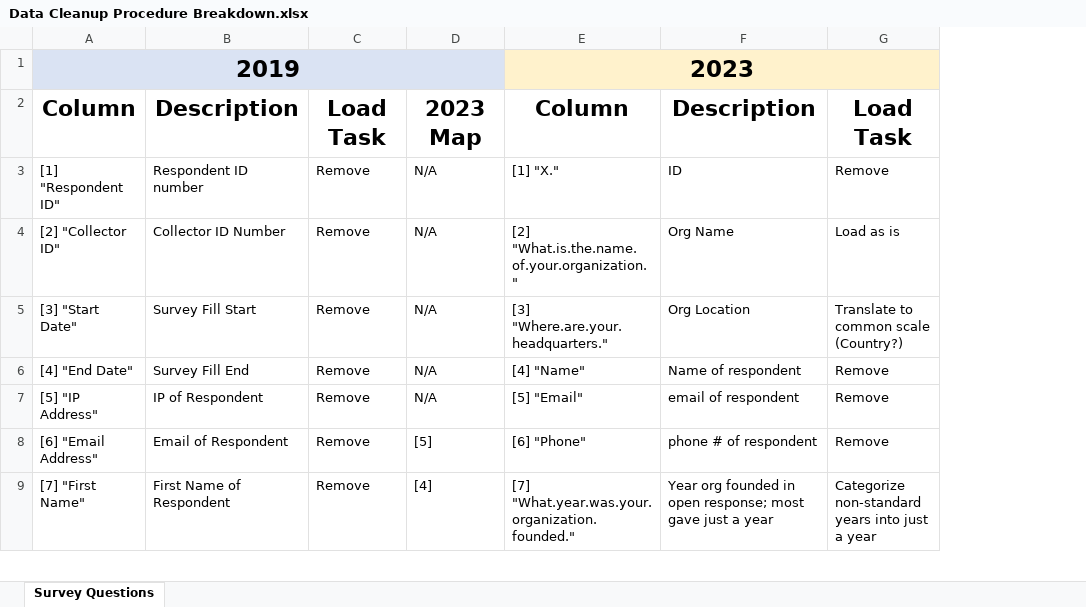
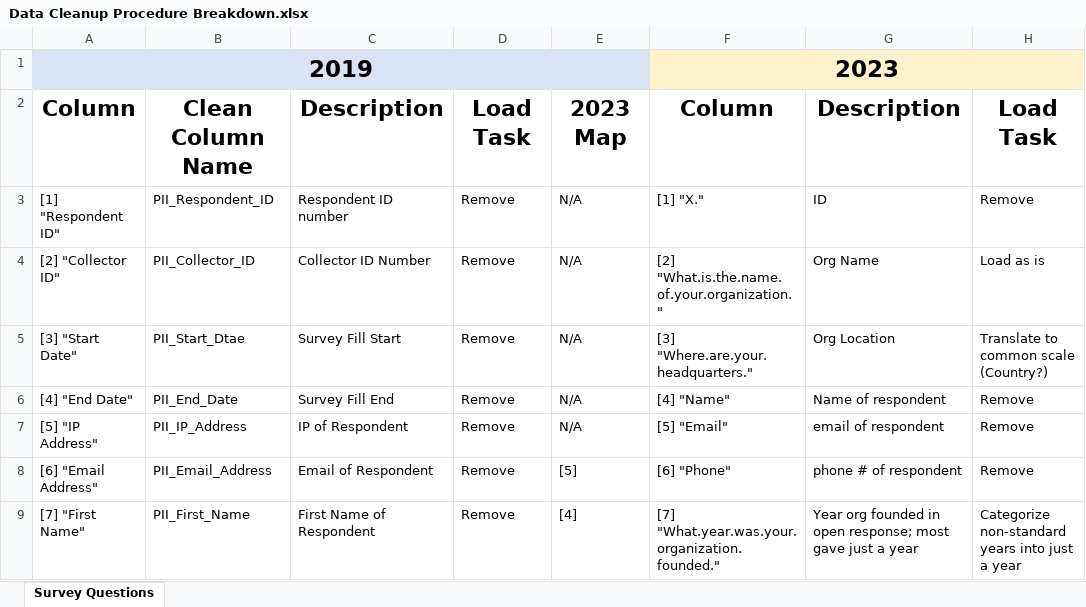
Before and after one commit to OliviaMcCargar/swb-231, an Excel workbook: docs/Data Cleanup Procedure Breakdown.xlsx, sheet Survey Questions, drawn as a sheet; only a part is shown; values as stored, in another font and other column widths than the file's, no borders; the diff names each change by its address in the sheet, - before the commit and + after, or states it on an @@ line.

Commit message:
Finished 2019 Clean Column Names, updated task tracker with names

```diff
--- a/docs/Data Cleanup Procedure Breakdown.xlsx (sheet Survey Questions)
+++ b/docs/Data Cleanup Procedure Breakdown.xlsx (sheet Survey Questions)
+column B, rows 2-9: Clean Column Name | PII_Respondent_ID | PII_Collector_ID | PII_Start_Dtae | PII_End_Date | PII_IP_Address | PII_Email_Address | PII_First_Name
```
Also changed, not shown: 1 other file.
